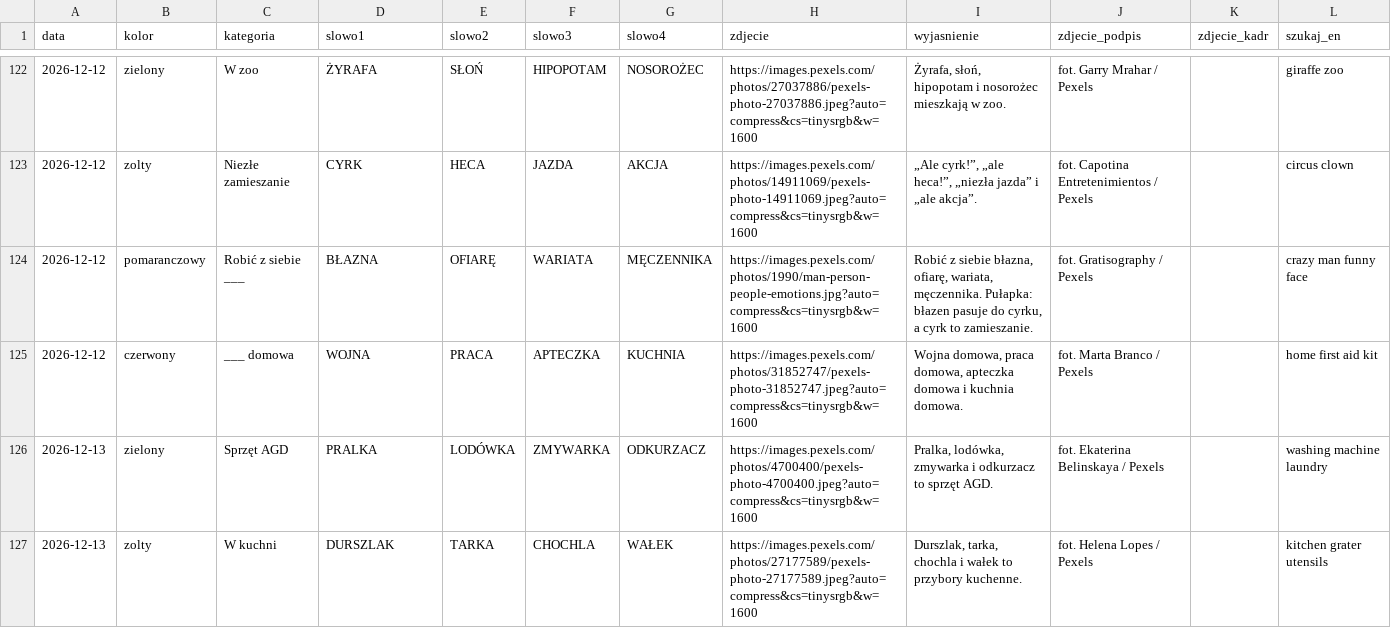
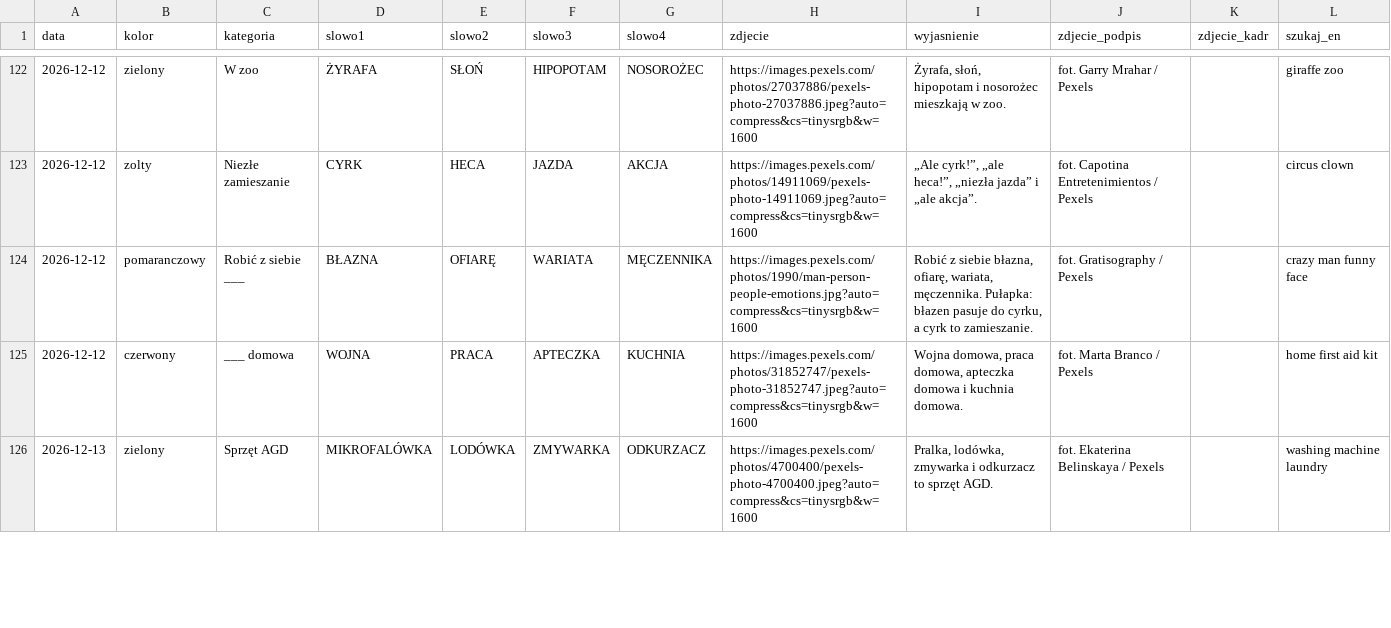
Before and after one commit to cinas99/czworki, a CSV file: zagadki.csv, drawn as a sheet; only a part is shown, gaps mark what is left out; the diff covers the shown part only.

```diff
--- a/zagadki.csv
+++ b/zagadki.csv
@@ -125,3 +125,2 @@ data,kolor,kategoria,slowo1,slowo2,slowo3,slowo4,zdjecie,wyjasnienie,zdjecie_pod
 2026-12-12,czerwony,___ domowa,WOJNA,PRACA,APTECZKA,KUCHNIA,https://images.pexels.com/photos/31852747/pexels-photo-31852747.jpeg?auto=compress&cs=tinysrgb&w=1600,"Wojna domowa, praca domowa, apteczka domowa i kuchnia domowa.",fot. Marta Branco / Pexels,,home first aid kit
-2026-12-13,zielony,Sprzęt AGD,PRALKA,LODÓWKA,ZMYWARKA,ODKURZACZ,https://images.pexels.com/photos/4700400/pexels-photo-4700400.jpeg?auto=compress&cs=tinysrgb&w=1600,"Pralka, lodówka, zmywarka i odkurzacz to sprzęt AGD.",fot. Ekaterina Belinskaya / Pexels,,washing machine laundry
-2026-12-13,zolty,W kuchni,DURSZLAK,TARKA,CHOCHLA,WAŁEK,https://images.pexels.com/photos/27177589/pexels-photo-27177589.jpeg?auto=compress&cs=tinysrgb&w=1600,"Durszlak, tarka, chochla i wałek to przybory kuchenne.",fot. Helena Lopes / Pexels,,kitchen grater utensils
+2026-12-13,zielony,Sprzęt AGD,MIKROFALÓWKA,LODÓWKA,ZMYWARKA,ODKURZACZ,https://images.pexels.com/photos/4700400/pexels-photo-4700400.jpeg?auto=compress&cs=tinysrgb&w=1600,"Pralka, lodówka, zmywarka i odkurzacz to sprzęt AGD.",fot. Ekaterina Belinskaya / Pexels,,washing machine laundry
```
Also changed, not shown: 6 added rows, 5 removed rows and 47 edited cells elsewhere in this file, 4 other files.
